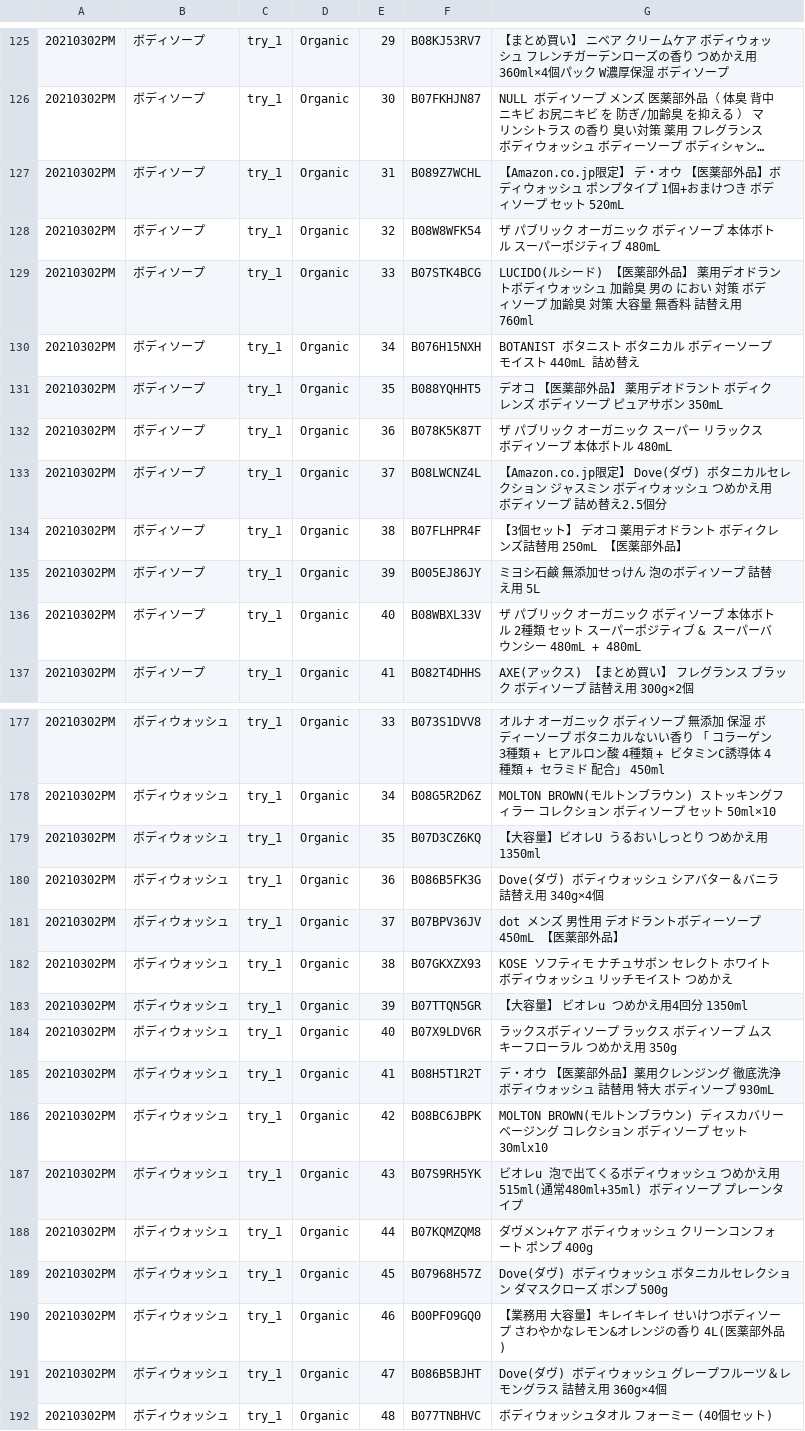
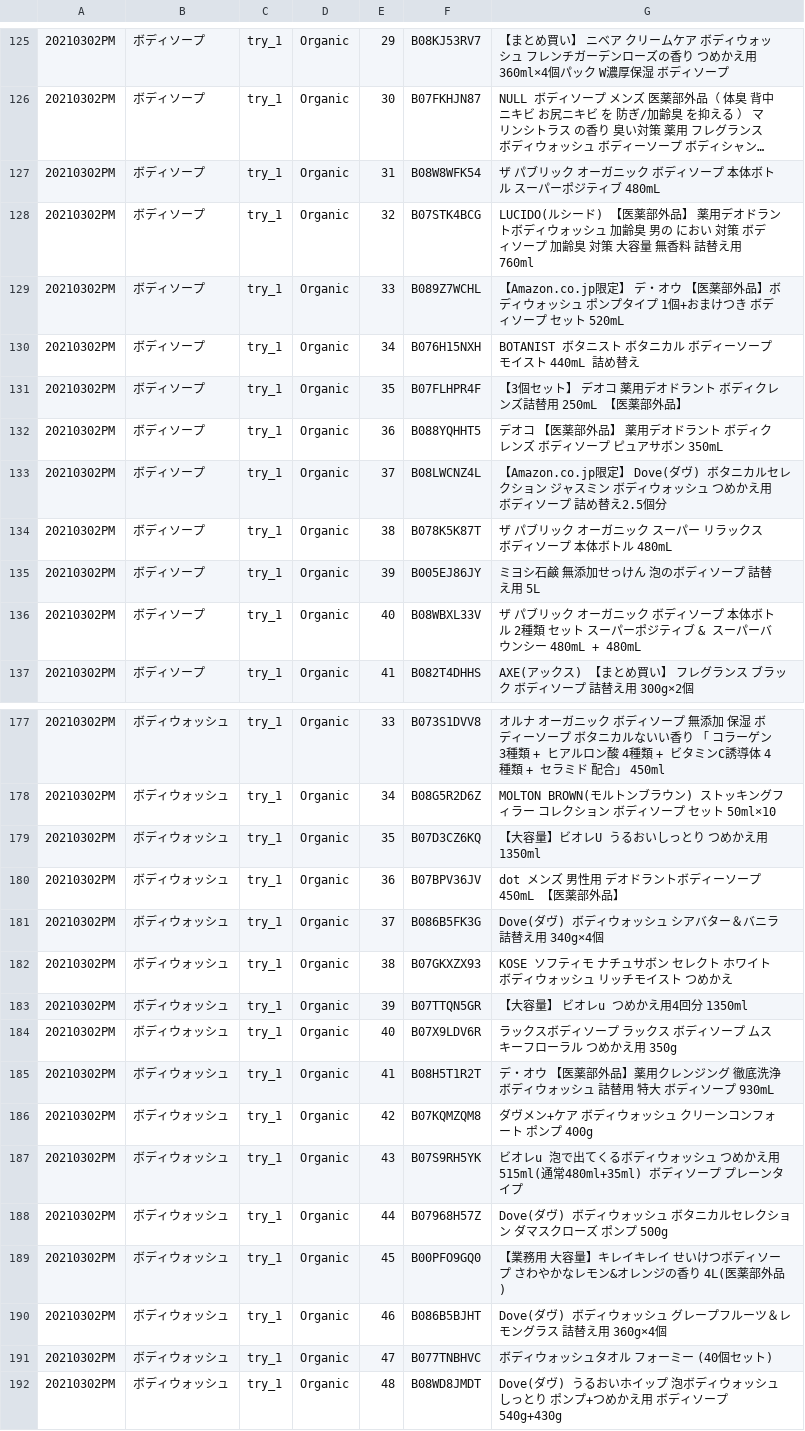
Before and after one commit to Mokiosh/amazon_kwsearch, a CSV file: output_dir/20210302PM_OG.csv, drawn as a sheet; only a part is shown, gaps mark what is left out; long unchanged cells end in …; the diff covers the shown part only; the diff names each change by its address in the sheet, - before the commit and + after, or states it on an @@ line.

```diff
--- a/output_dir/20210302PM_OG.csv
+++ b/output_dir/20210302PM_OG.csv
-F127: B089Z7WCHL
+F127: B08W8WFK54
-G127: 【Amazon.co.jp限定】 デ・オウ 【医薬部外品】ボディウォッシュ ポンプタイプ 1個+おまけつき ボディソープ セット 520mL
+G127: ザ パブリック オーガニック ボディソープ 本体ボトル スーパーポジティブ 480mL
-F128: B08W8WFK54
+F128: B07STK4BCG
-G128: ザ パブリック オーガニック ボディソープ 本体ボトル スーパーポジティブ 480mL
+G128: LUCIDO(ルシード) 【医薬部外品】 薬用デオドラントボディウォッシュ 加齢臭 男の におい 対策 ボディソープ 加齢臭 対策 大容量 無香料 詰替え用 760ml
-F129: B07STK4BCG
+F129: B089Z7WCHL
-G129: LUCIDO(ルシード) 【医薬部外品】 薬用デオドラントボディウォッシュ 加齢臭 男の におい 対策 ボディソープ 加齢臭 対策 大容量 無香料 詰替え用 760ml
+G129: 【Amazon.co.jp限定】 デ・オウ 【医薬部外品】ボディウォッシュ ポンプタイプ 1個+おまけつき ボディソープ セット 520mL
-F131: B088YQHHT5
+F131: B07FLHPR4F
-G131: デオコ 【医薬部外品】 薬用デオドラント ボディクレンズ ボディソープ ピュアサボン 350mL
+G131: 【3個セット】 デオコ 薬用デオドラント ボディクレンズ詰替用 250mL 【医薬部外品】
-F132: B078K5K87T
+F132: B088YQHHT5
-G132: ザ パブリック オーガニック スーパー リラックス ボディソープ 本体ボトル 480mL
+G132: デオコ 【医薬部外品】 薬用デオドラント ボディクレンズ ボディソープ ピュアサボン 350mL
-F134: B07FLHPR4F
+F134: B078K5K87T
-G134: 【3個セット】 デオコ 薬用デオドラント ボディクレンズ詰替用 250mL 【医薬部外品】
+G134: ザ パブリック オーガニック スーパー リラックス ボディソープ 本体ボトル 480mL
-F180: B086B5FK3G
+F180: B07BPV36JV
-G180: Dove(ダヴ) ボディウォッシュ シアバター＆バニラ 詰替え用 340g×4個
+G180: dot メンズ 男性用 デオドラントボディーソープ 450mL 【医薬部外品】
-F181: B07BPV36JV
+F181: B086B5FK3G
-G181: dot メンズ 男性用 デオドラントボディーソープ 450mL 【医薬部外品】
+G181: Dove(ダヴ) ボディウォッシュ シアバター＆バニラ 詰替え用 340g×4個
-F186: B08BC6JBPK
+F186: B07KQMZQM8
-G186: MOLTON BROWN(モルトンブラウン) ディスカバリー ベージング コレクション ボディソープ セット 30mlx10
+G186: ダヴメン+ケア ボディウォッシュ クリーンコンフォート ポンプ 400g
-F188: B07KQMZQM8
+F188: B07968H57Z
-G188: ダヴメン+ケア ボディウォッシュ クリーンコンフォート ポンプ 400g
+G188: Dove(ダヴ) ボディウォッシュ ボタニカルセレクション ダマスクローズ ポンプ 500g
-F189: B07968H57Z
+F189: B00PFO9GQ0
-G189: Dove(ダヴ) ボディウォッシュ ボタニカルセレクション ダマスクローズ ポンプ 500g
+G189: 【業務用 大容量】キレイキレイ せいけつボディソープ さわやかなレモン&オレンジの香り 4L(医薬部外品)
-F190: B00PFO9GQ0
+F190: B086B5BJHT
-G190: 【業務用 大容量】キレイキレイ せいけつボディソープ さわやかなレモン&オレンジの香り 4L(医薬部外品)
+G190: Dove(ダヴ) ボディウォッシュ グレープフルーツ＆レモングラス 詰替え用 360g×4個
-F191: B086B5BJHT
+F191: B077TNBHVC
-G191: Dove(ダヴ) ボディウォッシュ グレープフルーツ＆レモングラス 詰替え用 360g×4個
+G191: ボディウォッシュタオル フォーミー (40個セット)
-F192: B077TNBHVC
+F192: B08WD8JMDT
-G192: ボディウォッシュタオル フォーミー (40個セット)
+G192: Dove(ダヴ) うるおいホイップ 泡ボディウォッシュ しっとり ポンプ+つめかえ用 ボディソープ 540g+430g
```
Also changed, not shown: 2 added rows, 2 removed rows and 75 edited cells elsewhere in this file, output_dir/20210302PM_SB.csv, output_dir/20210302PM_SP.csv, 2 other files.
